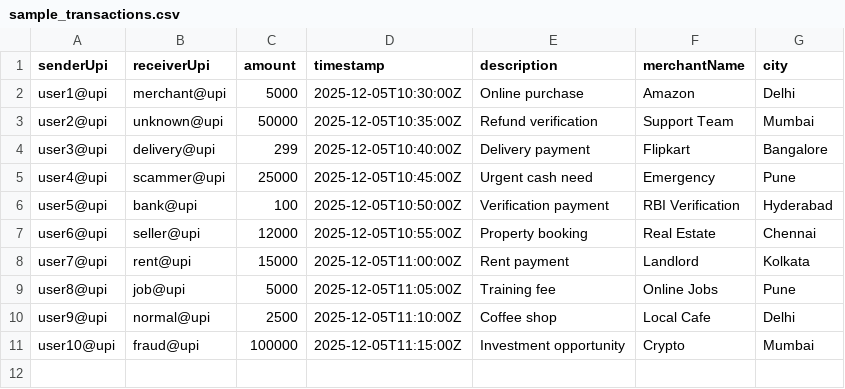
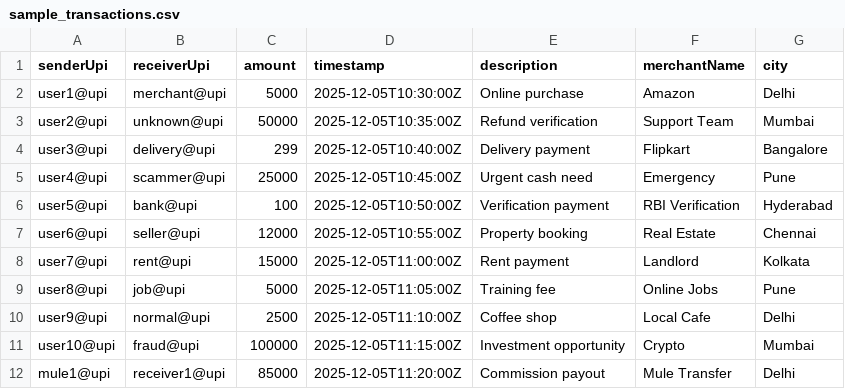
Before and after one commit to StrataDragon/upi_fraud-detection-, a CSV file: sample_transactions.csv, drawn as a sheet.

```diff
--- a/sample_transactions.csv
+++ b/sample_transactions.csv
@@ -11 +11,2 @@ user9@upi,normal@upi,2500,2025-12-05T11:10:00Z,Coffee shop,Local Cafe,Delhi
 user10@upi,fraud@upi,100000,2025-12-05T11:15:00Z,Investment opportunity,Crypto,Mumbai
+mule1@upi,receiver1@upi,85000,2025-12-05T11:20:00Z,Commission payout,Mule Transfer,Delhi
```
Also changed, not shown: 14 other files.
